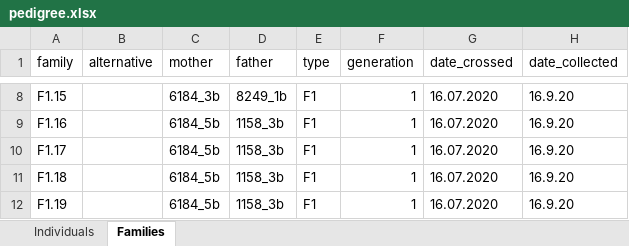
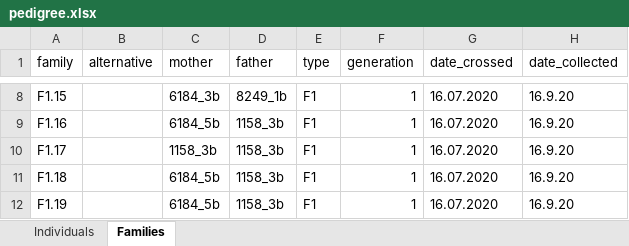
Before and after one commit to ellisztamas/meth_pedigree, an Excel workbook: 01_data/01_cross_design/pedigree.xlsx, sheet Families, drawn as a sheet; only a part is shown, gaps mark what is left out; values as stored, in another font and other column widths than the file's, no borders; charts and pictures not drawn; the diff names each change by its address in the sheet, - before the commit and + after, or states it on an @@ line.

```diff
--- a/01_data/01_cross_design/pedigree.xlsx (sheet Families)
+++ b/01_data/01_cross_design/pedigree.xlsx (sheet Families)
-C10 (mother): 6184_5b
+C10 (mother): 1158_3b
```
Also changed, not shown: sheet Individuals, 6 other files.
